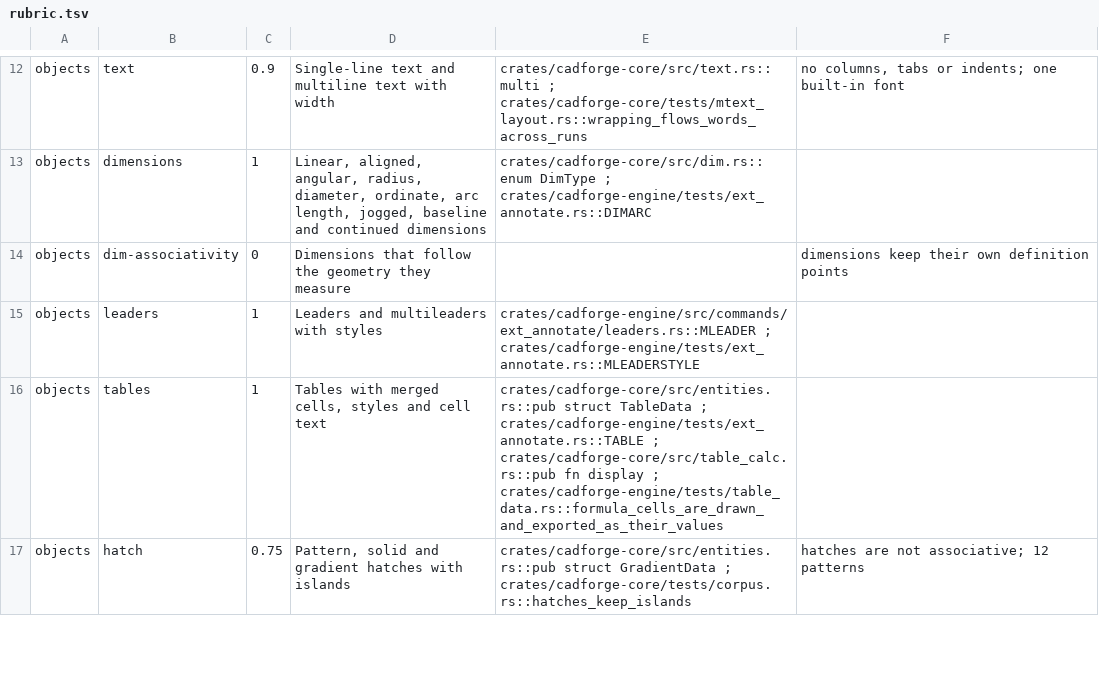
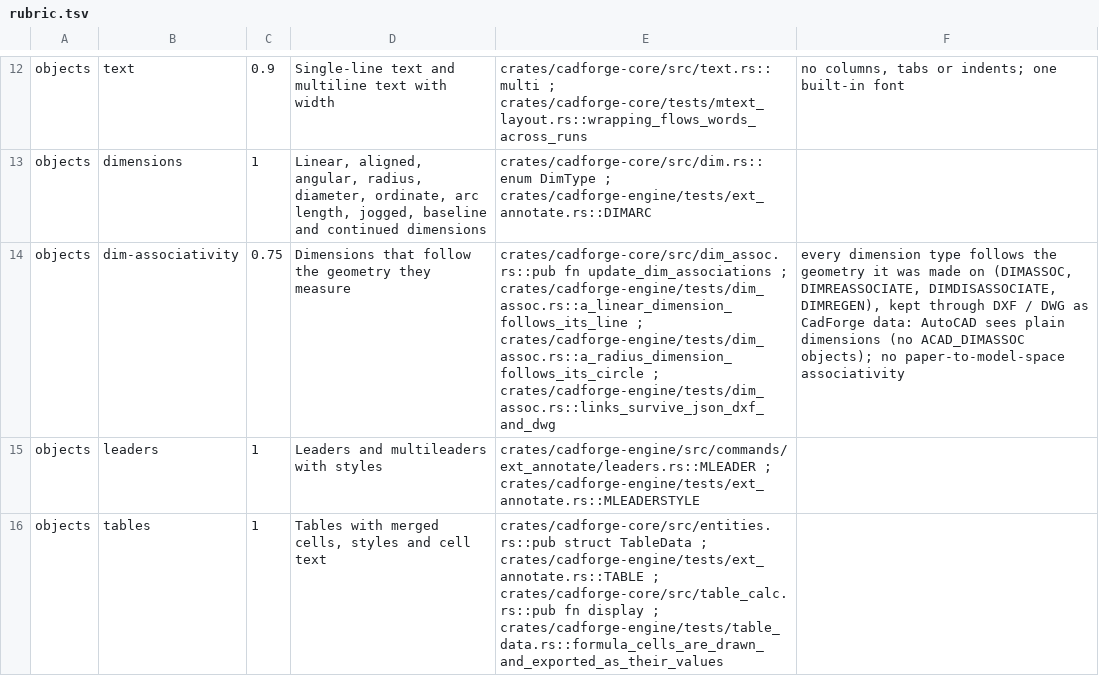
Before and after one commit to Naitikparekh/Cad-forged, a TSV file: tools/benchmark/rubric.tsv, drawn as a sheet; only a part is shown, gaps mark what is left out; the shorter side is filled out with more unchanged rows; the diff names each change by its address in the sheet, - before the commit and + after, or states it on an @@ line.

```diff
--- a/tools/benchmark/rubric.tsv
+++ b/tools/benchmark/rubric.tsv
-C14: 0
+C14: 0.75
-E14: (empty)
+E14: crates/cadforge-core/src/dim_assoc.rs::pub fn update_dim_associations ; crates/cadforge-engine/tests/dim_assoc.rs::a_linear_dimension_follows_its_line ; crates/cadforge-engine/tests/dim_assoc.rs::a_radius_dimension_follows_its_circle ; crates/cadforge-engine/tests/dim_assoc.rs::links_survive_json_dxf_and_dwg
-F14: dimensions keep their own definition points
+F14: every dimension type follows the geometry it was made on (DIMASSOC, DIMREASSOCIATE, DIMDISASSOCIATE, DIMREGEN), kept through DXF / DWG as CadForge data: AutoCAD sees plain dimensions (no ACAD_DIMASSOC objects); no paper-to-model-space associativity
```
Also changed, not shown: 18 other files.
